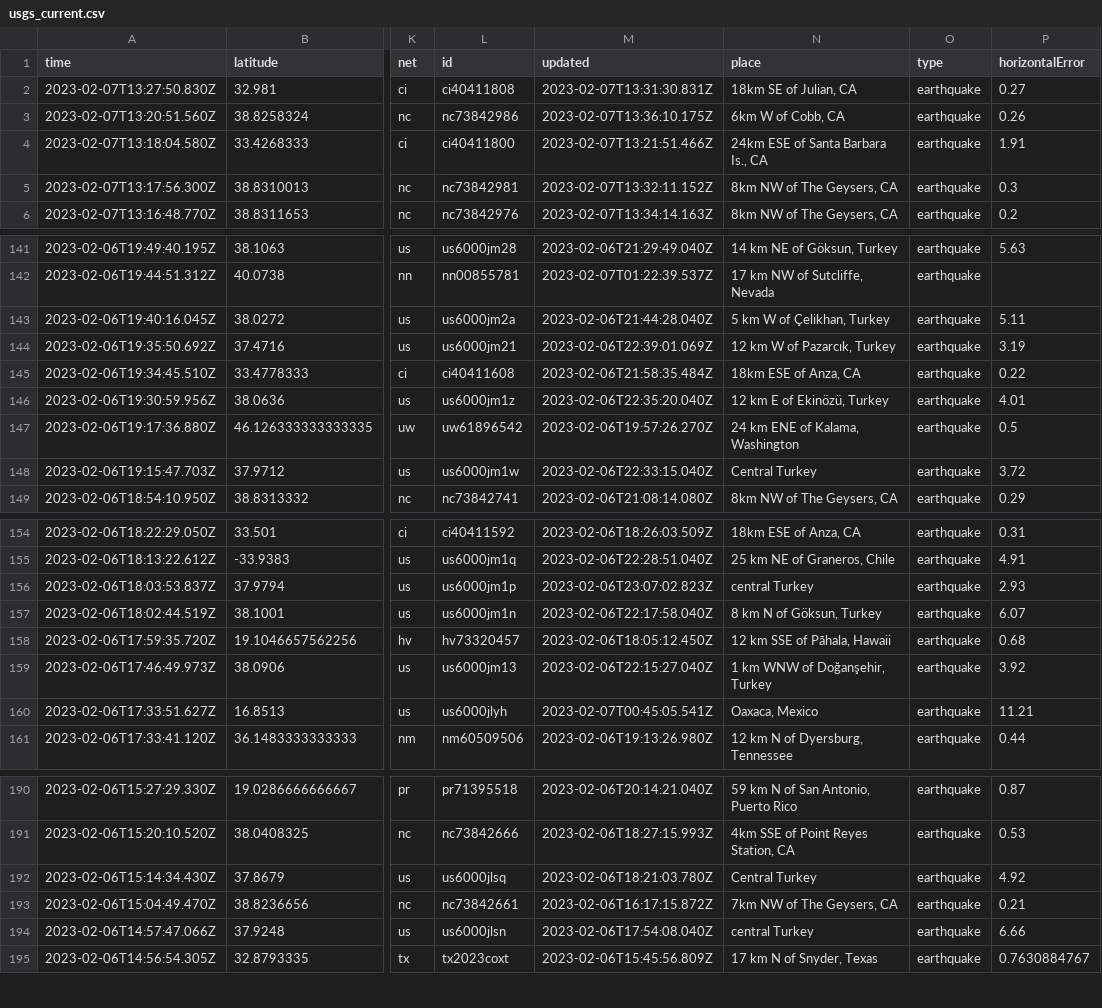
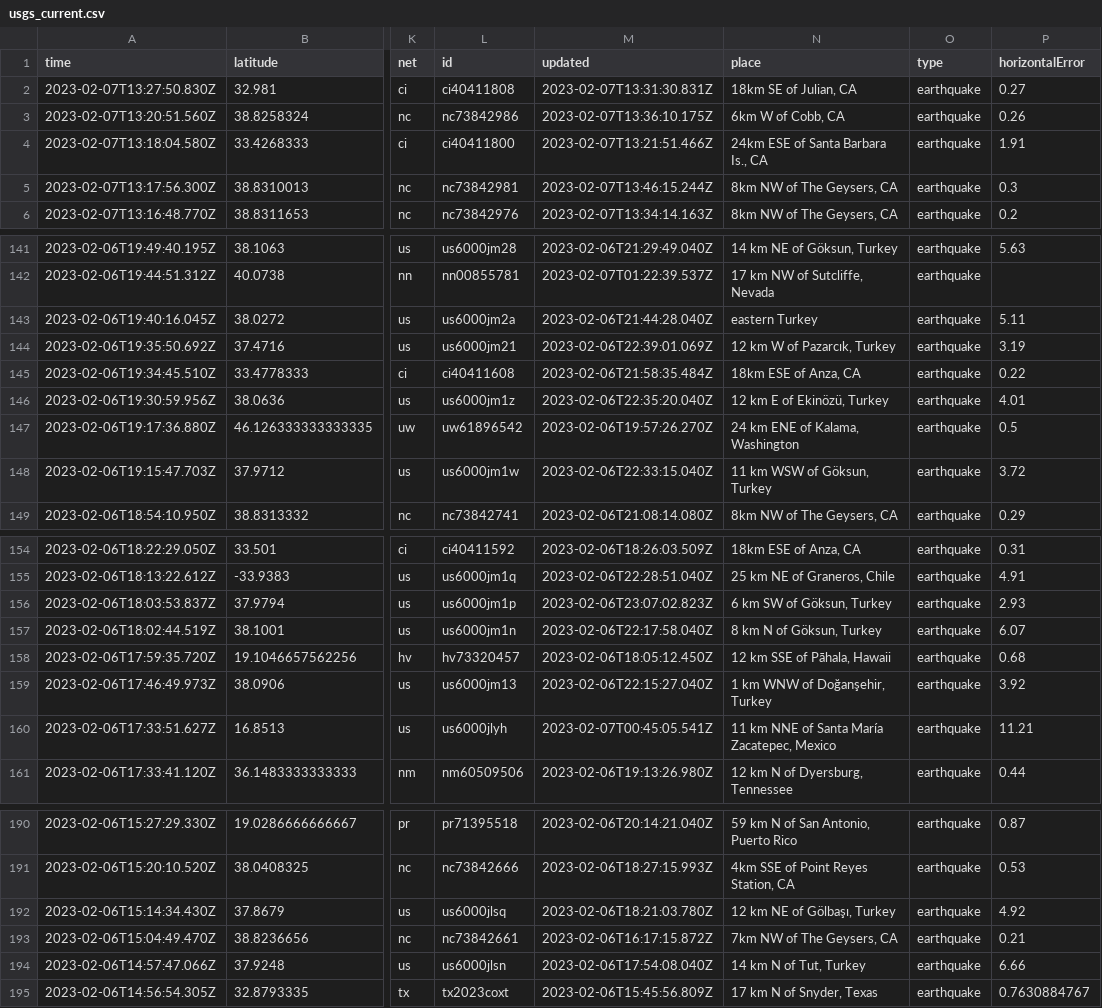
Before and after one commit to mattrehbein/nicar22-github-actions, a CSV file: usgs_current.csv, drawn as a sheet; only a part is shown, gaps mark what is left out; the diff covers the shown part only; the diff names each change by its address in the sheet, - before the commit and + after, or states it on an @@ line.

```diff
--- a/usgs_current.csv
+++ b/usgs_current.csv
-M5 (updated): 2023-02-07T13:32:11.152Z
+M5 (updated): 2023-02-07T13:46:15.244Z
-N143 (place): 5 km W of Çelikhan, Turkey
+N143 (place): eastern Turkey
-N148 (place): Central Turkey
+N148 (place): 11 km WSW of Göksun, Turkey
-N156 (place): central Turkey
+N156 (place): 6 km SW of Göksun, Turkey
-N160 (place): Oaxaca, Mexico
+N160 (place): 11 km NNE of Santa María Zacatepec, Mexico
-N192 (place): Central Turkey
+N192 (place): 12 km NE of Gölbaşı, Turkey
-N194 (place): central Turkey
+N194 (place): 14 km N of Tut, Turkey
```
Also changed, not shown: 2 removed rows and 14 edited cells elsewhere in this file.
